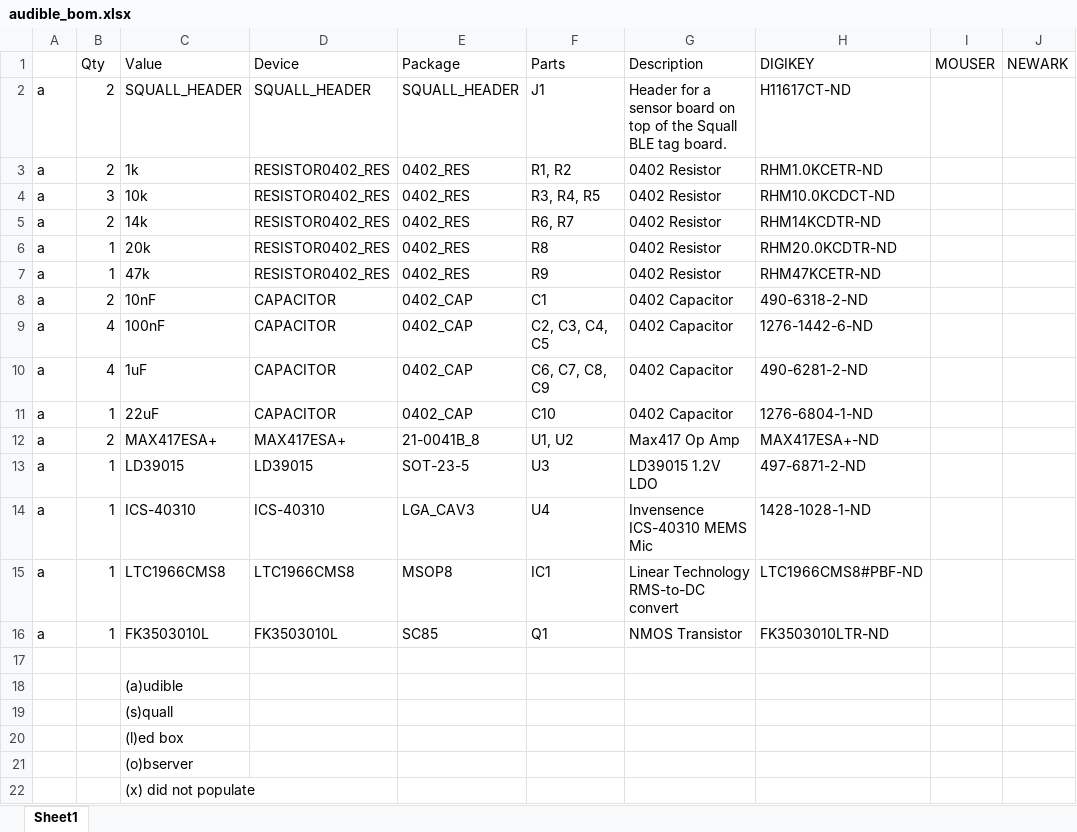
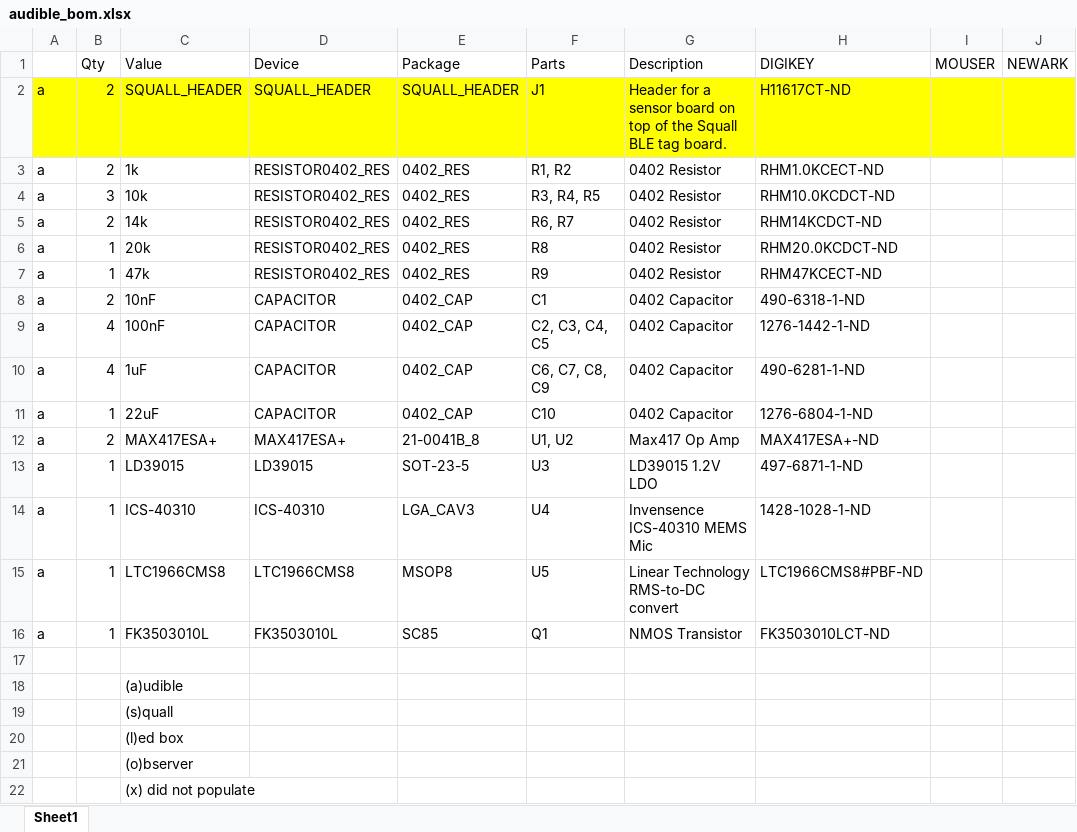
Before and after one commit to lab11/audiBLE, an Excel workbook: hardware/rev_a/audible_bom.xlsx, sheet Sheet1, drawn as a sheet; values as stored, in another font and other column widths than the file's, no borders; the diff names each change by its address in the sheet, - before the commit and + after, or states it on an @@ line.

Commit message:
Updated Part Names and digikey part names

```diff
--- a/hardware/rev_a/audible_bom.xlsx (sheet Sheet1)
+++ b/hardware/rev_a/audible_bom.xlsx (sheet Sheet1)
-A2:J2 fill: none
+A2:J2 fill: #FFFF00
-H3 (DIGIKEY): RHM1.0KCETR-ND
+H3 (DIGIKEY): RHM1.0KCECT-ND
-H5 (DIGIKEY): RHM14KCDTR-ND
+H5 (DIGIKEY): RHM14KCDCT-ND
-H6 (DIGIKEY): RHM20.0KCDTR-ND
+H6 (DIGIKEY): RHM20.0KCDCT-ND
-H7 (DIGIKEY): RHM47KCETR-ND
+H7 (DIGIKEY): RHM47KCECT-ND
-H8 (DIGIKEY): 490-6318-2-ND
+H8 (DIGIKEY): 490-6318-1-ND
-H9 (DIGIKEY): 1276-1442-6-ND
+H9 (DIGIKEY): 1276-1442-1-ND
-H10 (DIGIKEY): 490-6281-2-ND
+H10 (DIGIKEY): 490-6281-1-ND
-H13 (DIGIKEY): 497-6871-2-ND
+H13 (DIGIKEY): 497-6871-1-ND
-F15 (Parts): IC1
+F15 (Parts): U5
-H16 (DIGIKEY): FK3503010LTR-ND
+H16 (DIGIKEY): FK3503010LCT-ND
```
Also changed, not shown: 2 other files.
